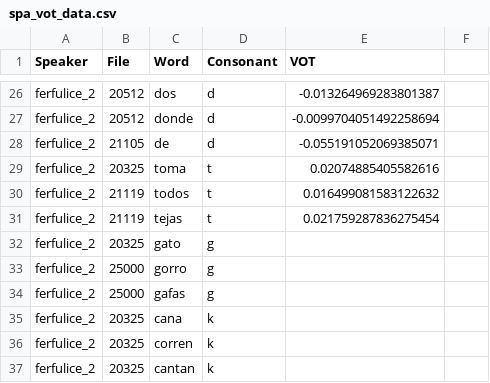
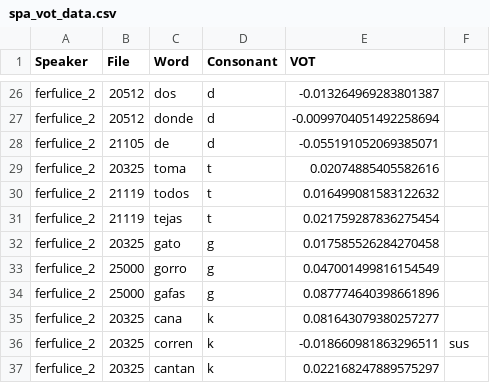
Before and after one commit to paynesa/bilingual-vot, a CSV file: spa_vot_data.csv, drawn as a sheet; only a part is shown, gaps mark what is left out.

```diff
--- a/spa_vot_data.csv
+++ b/spa_vot_data.csv
@@ -31,7 +31,7 @@ ferfulice_2,21119,todos,t,0.016499081583122632
 ferfulice_2,21119,tejas,t,0.021759287836275454
-ferfulice_2,20325,gato,g
-ferfulice_2,25000,gorro,g
-ferfulice_2,25000,gafas,g
-ferfulice_2,20325,cana,k
-ferfulice_2,20325,corren,k
-ferfulice_2,20325,cantan,k
+ferfulice_2,20325,gato,g,0.017585526284270458
+ferfulice_2,25000,gorro,g,0.047001499816154549
+ferfulice_2,25000,gafas,g,0.087774640398661896
+ferfulice_2,20325,cana,k,0.081643079380257277
+ferfulice_2,20325,corren,k,-0.018660981863296511,sus
+ferfulice_2,20325,cantan,k,0.022168247889575297
```
Also changed, not shown: eng_vot_data.csv, 13 other files.
